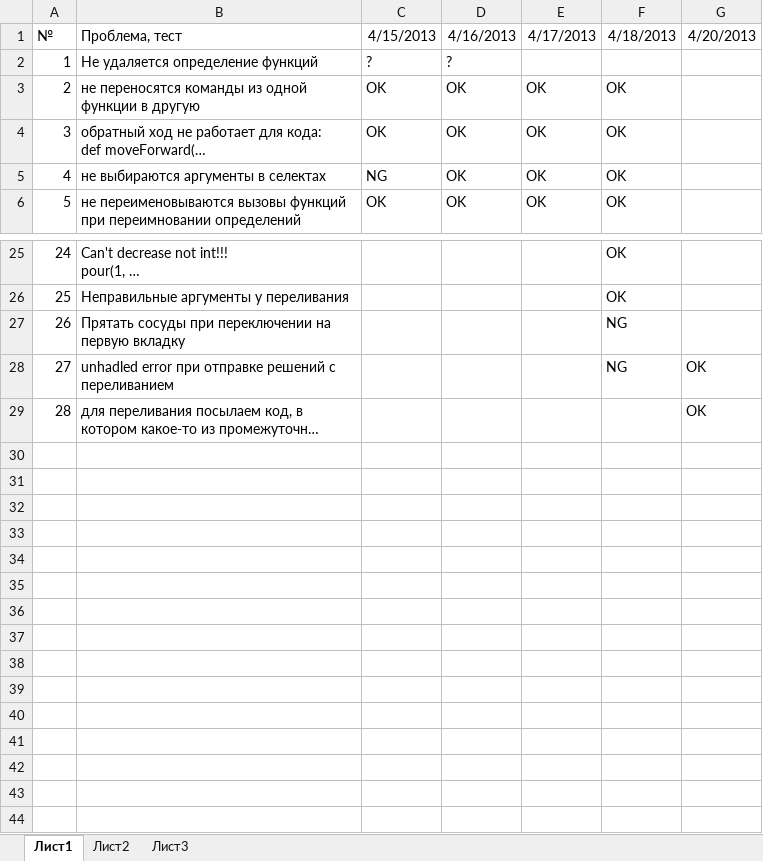
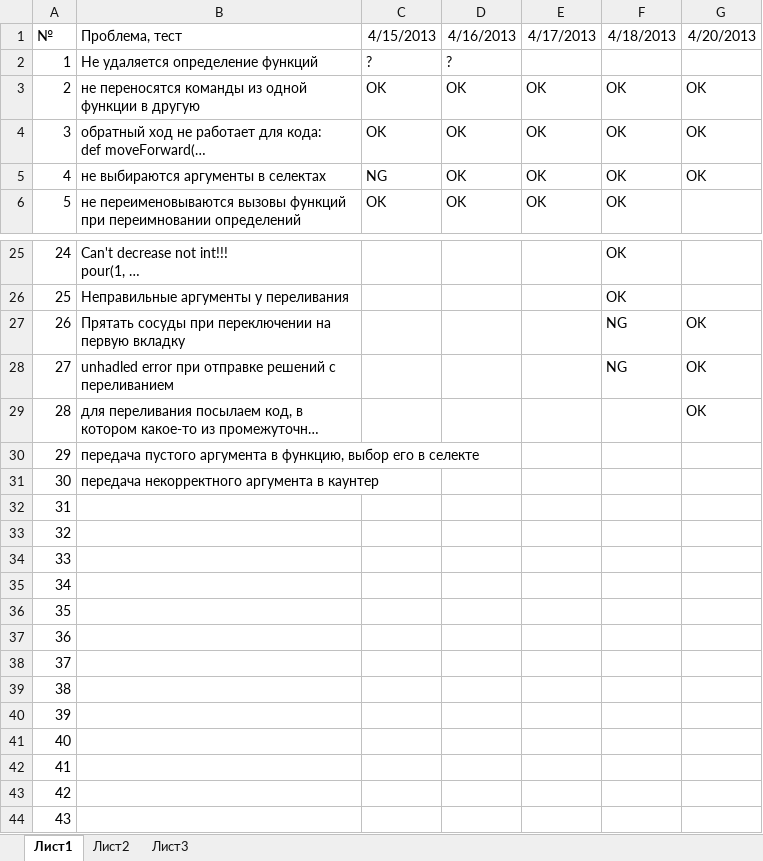
Before and after one commit to klenin/cats-junior, an Excel workbook: tests.xlsx, sheet Лист1, drawn as a sheet; only a part is shown, gaps mark what is left out; long unchanged cells end in …; values as stored, in another font and other column widths than the file's, no borders; conditional formats not drawn; the diff names each change by its address in the sheet, - before the commit and + after, or states it on an @@ line.

```diff
--- a/tests.xlsx (sheet Лист1)
+++ b/tests.xlsx (sheet Лист1)
-G3:G5 (4/20/2013): (empty)
+G3:G5 (4/20/2013): OK
-G27 (4/20/2013): (empty)
+G27 (4/20/2013): OK
+row 30: 29 | передача пустого аргумента в функцию, выбор его в селекте
+row 31: 30 | передача некорректного аргумента в каунтер
+row 32: 31
+row 33: 32
+row 34: 33
+row 35: 34
+row 36: 35
+row 37: 36
+row 38: 37
+row 39: 38
+row 40: 39
+row 41: 40
+row 42: 41
+row 43: 42
+row 44: 43
```
Also changed, not shown: 1 other file.
